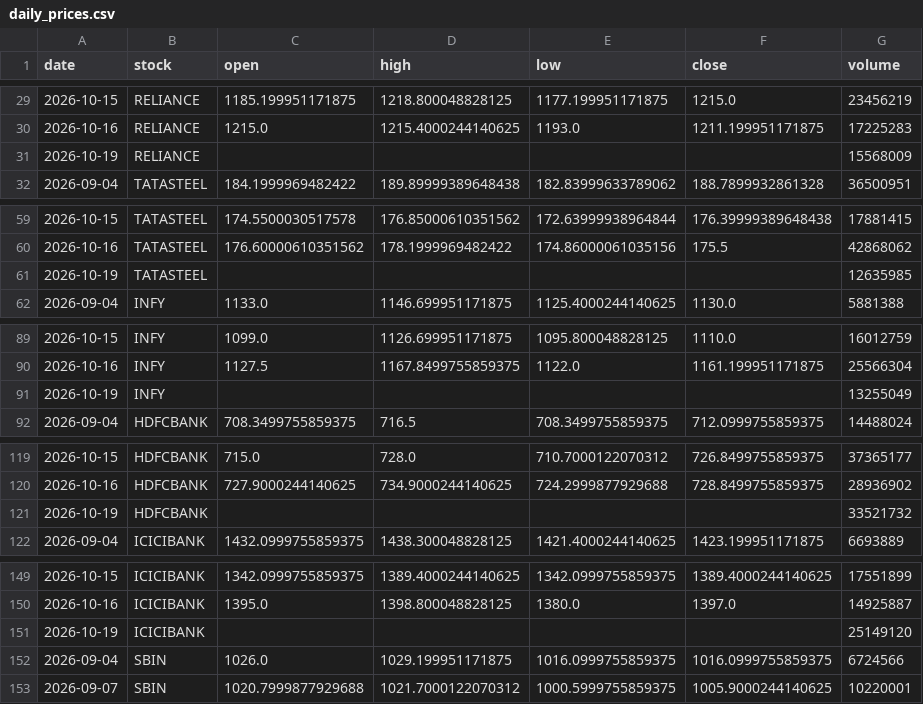
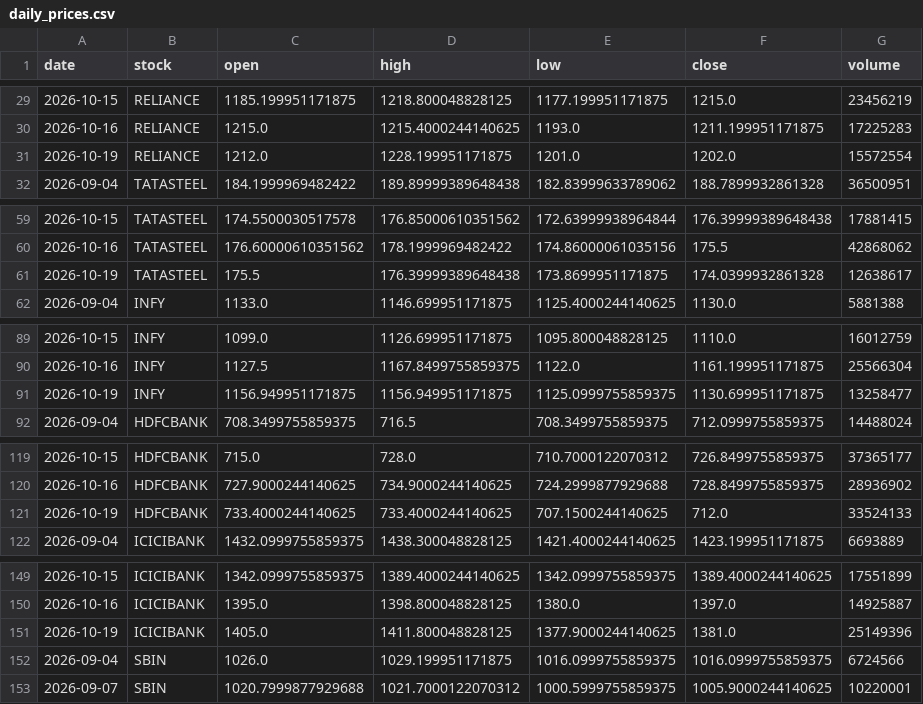
Before and after one commit to Aarthy-26/investment-analysis-website, a CSV file: data/daily_prices.csv, drawn as a sheet; only a part is shown, gaps mark what is left out; removed rows and columns are numbered as before the commit, all else as after; the diff covers the shown part only; the diff names each change by its address in the sheet, - before the commit and + after, or states it on an @@ line.

```diff
--- a/data/daily_prices.csv
+++ b/data/daily_prices.csv
-row 31: 2026-10-19 | RELIANCE |  |  |  |  | 15568009
+row 31: 2026-10-19 | RELIANCE | 1212.0 | 1228.199951171875 | 1201.0 | 1202.0 | 15572554
-row 61: 2026-10-19 | TATASTEEL |  |  |  |  | 12635985
+row 61: 2026-10-19 | TATASTEEL | 175.5 | 176.39999389648438 | 173.8699951171875 | 174.0399932861328 | 12638617
-row 91: 2026-10-19 | INFY |  |  |  |  | 13255049
+row 91: 2026-10-19 | INFY | 1156.949951171875 | 1156.949951171875 | 1125.0999755859375 | 1130.699951171875 | 13258477
-row 121: 2026-10-19 | HDFCBANK |  |  |  |  | 33521732
+row 121: 2026-10-19 | HDFCBANK | 733.4000244140625 | 733.4000244140625 | 707.1500244140625 | 712.0 | 33524133
-row 151: 2026-10-19 | ICICIBANK |  |  |  |  | 25149120
+row 151: 2026-10-19 | ICICIBANK | 1405.0 | 1411.800048828125 | 1377.9000244140625 | 1381.0 | 25149396
```
Also changed, not shown: 3 added rows and 3 removed rows elsewhere in this file.
